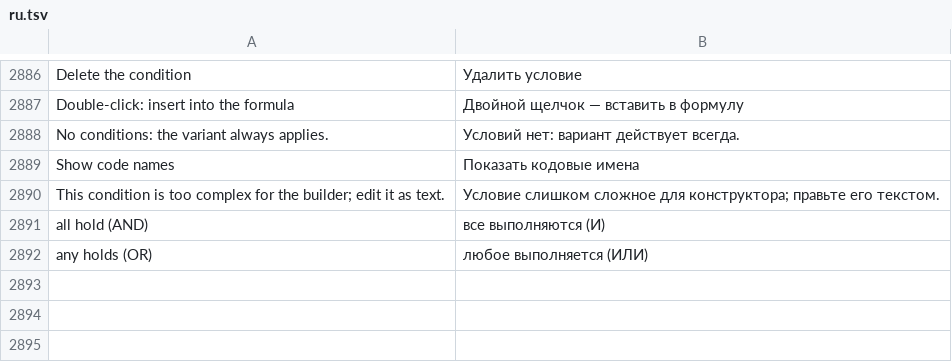
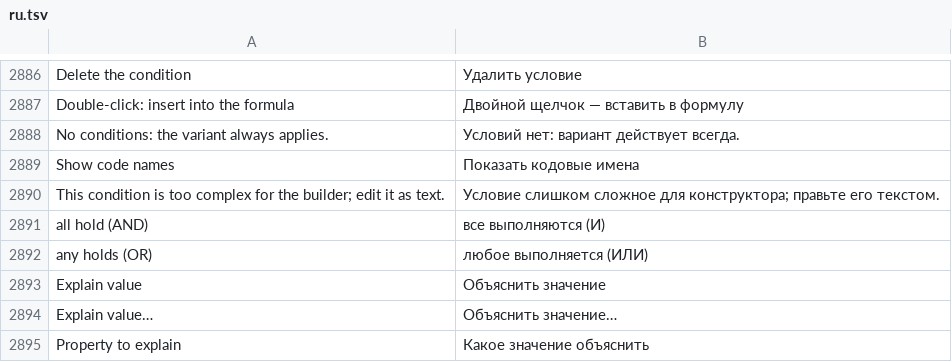
Before and after one commit to rootspain/bdsgnr, a TSV file: src/BlastDesigner.App/Services/ru.tsv, drawn as a sheet; only a part is shown, gaps mark what is left out.

```diff
--- a/src/BlastDesigner.App/Services/ru.tsv
+++ b/src/BlastDesigner.App/Services/ru.tsv
@@ -2892 +2892,4 @@ all hold (AND)	все выполняются (И)
 any holds (OR)	любое выполняется (ИЛИ)
+Explain value	Объяснить значение
+Explain value…	Объяснить значение…
+Property to explain	Какое значение объяснить
```
Also changed, not shown: 7 other files.
